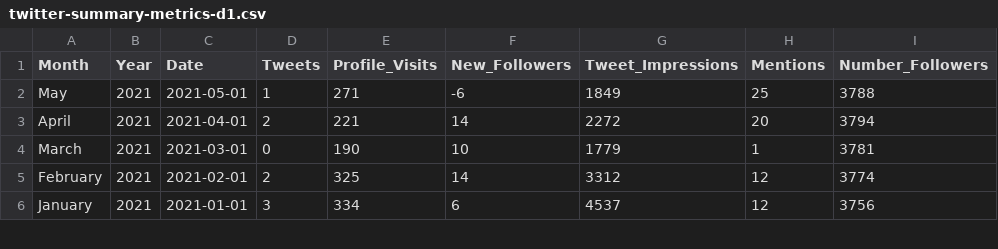
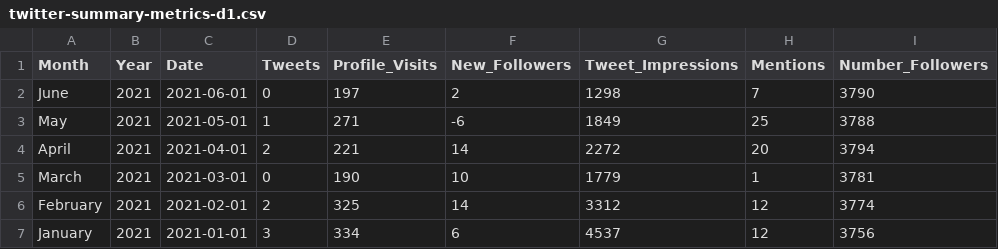
Before and after one commit to NCEAS/arctic-data-outreach, a CSV file: twitter-analytics-d1/Raw Dataone/twitter-summary-metrics-d1.csv, drawn as a sheet; only a part is shown; the diff names each change by its address in the sheet, - before the commit and + after, or states it on an @@ line.

```diff
--- a/twitter-analytics-d1/Raw Dataone/twitter-summary-metrics-d1.csv
+++ b/twitter-analytics-d1/Raw Dataone/twitter-summary-metrics-d1.csv
+row 2: June | 2021 | 2021-06-01 | 0 | 197 | 2 | 1298 | 7 | 3790
```
Also changed, not shown: twitter-analytics-ADC/data/twitter-summary-metrics.csv, 5 other files.
